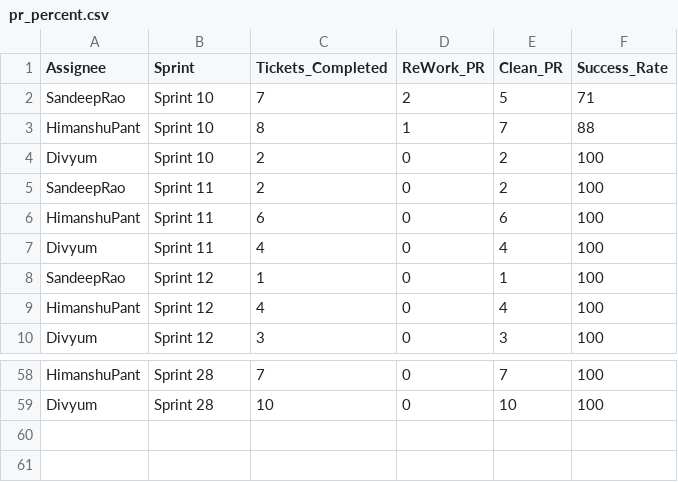
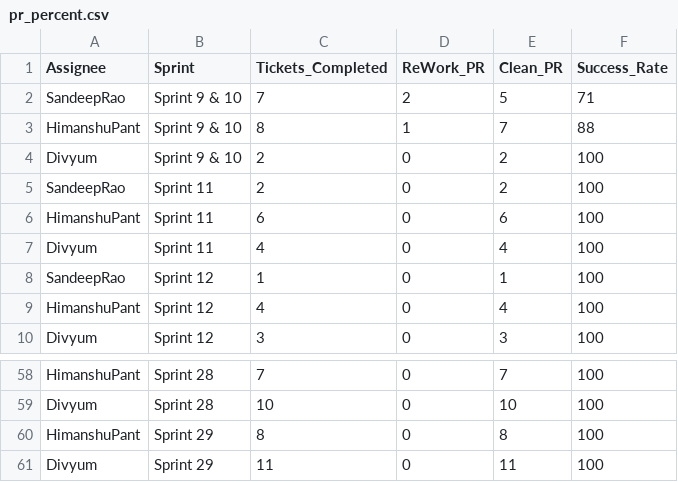
Before and after one commit to DenimSimbhu/CHS_CHN, a CSV file: pr_percent.csv, drawn as a sheet; only a part is shown, gaps mark what is left out.

Commit message:
Add files via upload

```diff
--- a/pr_percent.csv
+++ b/pr_percent.csv
@@ -1,5 +1,5 @@
 Assignee,Sprint,Tickets_Completed,ReWork_PR,Clean_PR,Success_Rate
-SandeepRao,Sprint 10,7,2,5,71
-HimanshuPant,Sprint 10,8,1,7,88
-Divyum,Sprint 10,2,0,2,100
+SandeepRao,Sprint 9 & 10,7,2,5,71
+HimanshuPant,Sprint 9 & 10,8,1,7,88
+Divyum,Sprint 9 & 10,2,0,2,100
 SandeepRao,Sprint 11,2,0,2,100
@@ -59 +59,3 @@ HimanshuPant,Sprint 28,7,0,7,100
 Divyum,Sprint 28,10,0,10,100
+HimanshuPant,Sprint 29,8,0,8,100
+Divyum,Sprint 29,11,0,11,100
```
